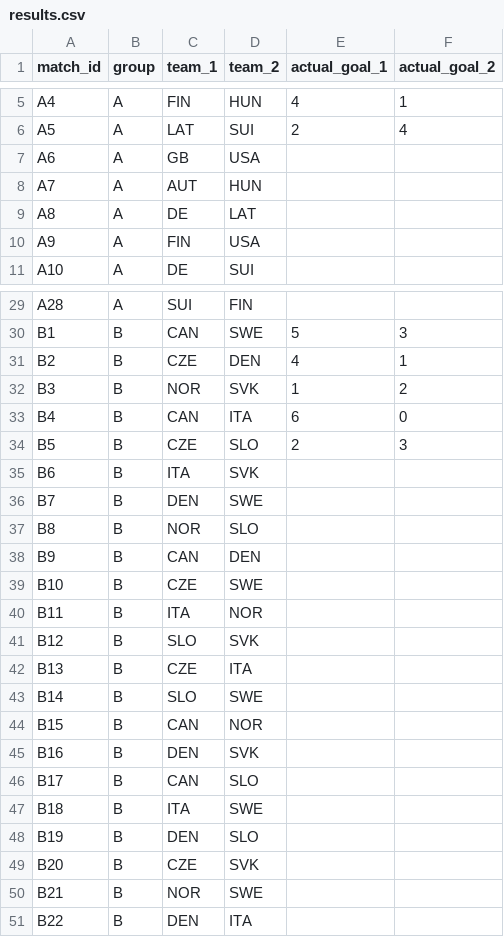
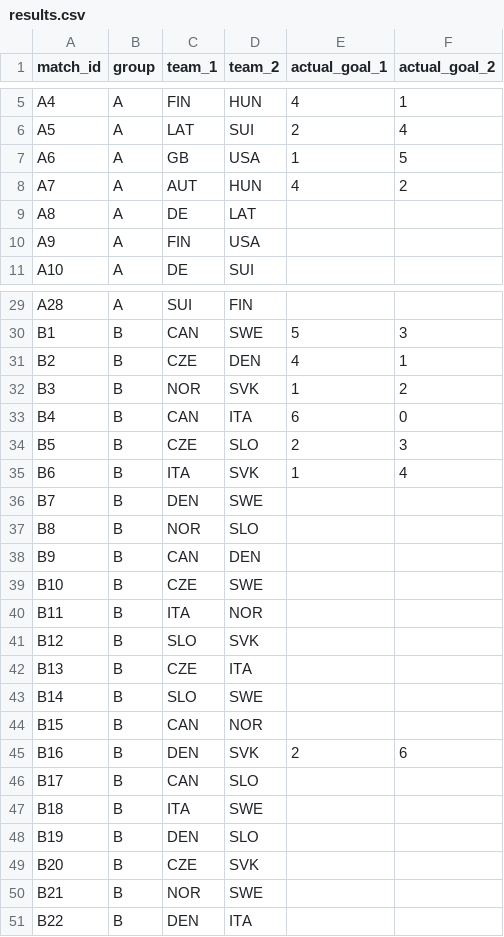
Before and after one commit to ninibini99/Eishockey-WM-Tippspiel, a CSV file: data/results.csv, drawn as a sheet; only a part is shown, gaps mark what is left out.

Commit message:
Update results.csv

```diff
--- a/data/results.csv
+++ b/data/results.csv
@@ -6,4 +6,4 @@ A4,A,FIN,HUN,4,1
 A5,A,LAT,SUI,2,4
-A6,A,GB,USA,,
-A7,A,AUT,HUN,,
+A6,A,GB,USA,1,5
+A7,A,AUT,HUN,4,2
 A8,A,DE,LAT,,
@@ -34,3 +34,3 @@ B4,B,CAN,ITA,6,0
 B5,B,CZE,SLO,2,3
-B6,B,ITA,SVK,,
+B6,B,ITA,SVK,1,4
 B7,B,DEN,SWE,,
@@ -44,3 +44,3 @@ B14,B,SLO,SWE,,
 B15,B,CAN,NOR,,
-B16,B,DEN,SVK,,
+B16,B,DEN,SVK,2,6
 B17,B,CAN,SLO,,
```
